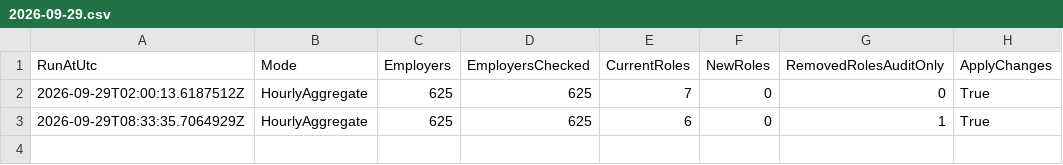
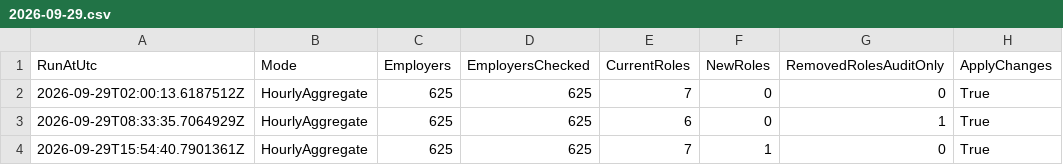
Before and after one commit to BranMaurJohn/career-pipeline-monitor, a CSV file: data/audit/2026-09-29.csv, drawn as a sheet; the diff names each change by its address in the sheet, - before the commit and + after, or states it on an @@ line.

```diff
--- a/data/audit/2026-09-29.csv
+++ b/data/audit/2026-09-29.csv
+row 4: 2026-09-29T15:54:40.7901361Z | HourlyAggregate | 625 | 625 | 7 | 1 | 0 | True
```
Also changed, not shown: 4 other files.
